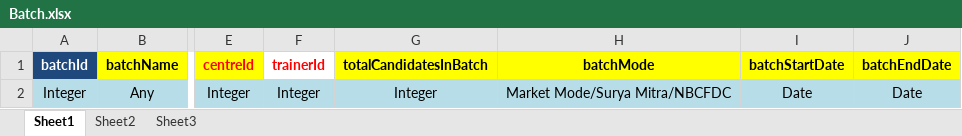
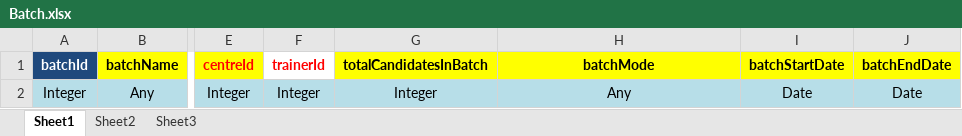
Before and after one commit to SmaltAndBeryl/Internship_2017, an Excel workbook: SSDMS_Requirements/SCGJ_Updated_Excel/Batch.xlsx, sheet Sheet1, drawn as a sheet; only a part is shown, gaps mark what is left out; values as stored, in another font and other column widths than the file's, no borders; the diff names each change by its address in the sheet, - before the commit and + after, or states it on an @@ line.

Commit message:
Author : Ruchit Jain Description : Updated Batch and Candidate Excel sheet. UpdateCandidateAndBatchTable.sql file added to make DB fir for changes made

```diff
--- a/SSDMS_Requirements/SCGJ_Updated_Excel/Batch.xlsx (sheet Sheet1)
+++ b/SSDMS_Requirements/SCGJ_Updated_Excel/Batch.xlsx (sheet Sheet1)
-H2 (batchMode): Market Mode/Surya Mitra/NBCFDC
+H2 (batchMode): Any
```
Also changed, not shown: SSDMS_Requirements/SCGJ_Updated_Excel/Candidate.xlsx, 1 other file.
